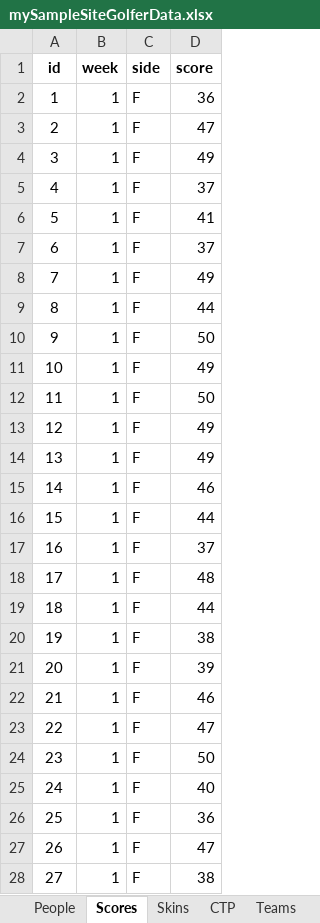
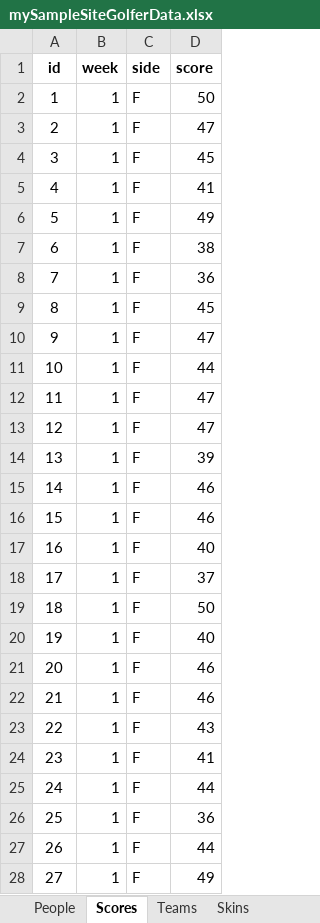
Before and after one commit to JPThomae/mySampleSite, an Excel workbook: mySampleSiteGolferData.xlsx, sheet Scores, drawn as a sheet; only a part is shown; values as stored, in another font and other column widths than the file's, no borders; the diff covers the shown part only; the diff names each change by its address in the sheet, - before the commit and + after, or states it on an @@ line.

```diff
--- a/mySampleSiteGolferData.xlsx (sheet Scores)
+++ b/mySampleSiteGolferData.xlsx (sheet Scores)
@@ sheet tab order changed: People | Scores | Teams | Skins @@
-D2 (score): 36
+D2 (score): 50
-D4 (score): 49
+D4 (score): 45
-D5 (score): 37
+D5 (score): 41
-D6 (score): 41
+D6 (score): 49
-D7 (score): 37
+D7 (score): 38
-D8 (score): 49
+D8 (score): 36
-D9 (score): 44
+D9 (score): 45
-D10 (score): 50
+D10 (score): 47
-D11 (score): 49
+D11 (score): 44
-D12 (score): 50
+D12 (score): 47
-D13 (score): 49
+D13 (score): 47
-D14 (score): 49
+D14 (score): 39
-D16 (score): 44
+D16 (score): 46
-D17 (score): 37
+D17 (score): 40
-D18 (score): 48
+D18 (score): 37
-D19 (score): 44
+D19 (score): 50
-D20 (score): 38
+D20 (score): 40
-D21 (score): 39
+D21 (score): 46
-D23 (score): 47
+D23 (score): 43
-D24 (score): 50
+D24 (score): 41
-D25 (score): 40
+D25 (score): 44
-D27 (score): 47
+D27 (score): 44
-D28 (score): 38
+D28 (score): 49
```
Also changed, not shown: 233 edited cells elsewhere in this sheet, sheet Teams, sheet Design Notes, other sheet tabs, 17 other files.
